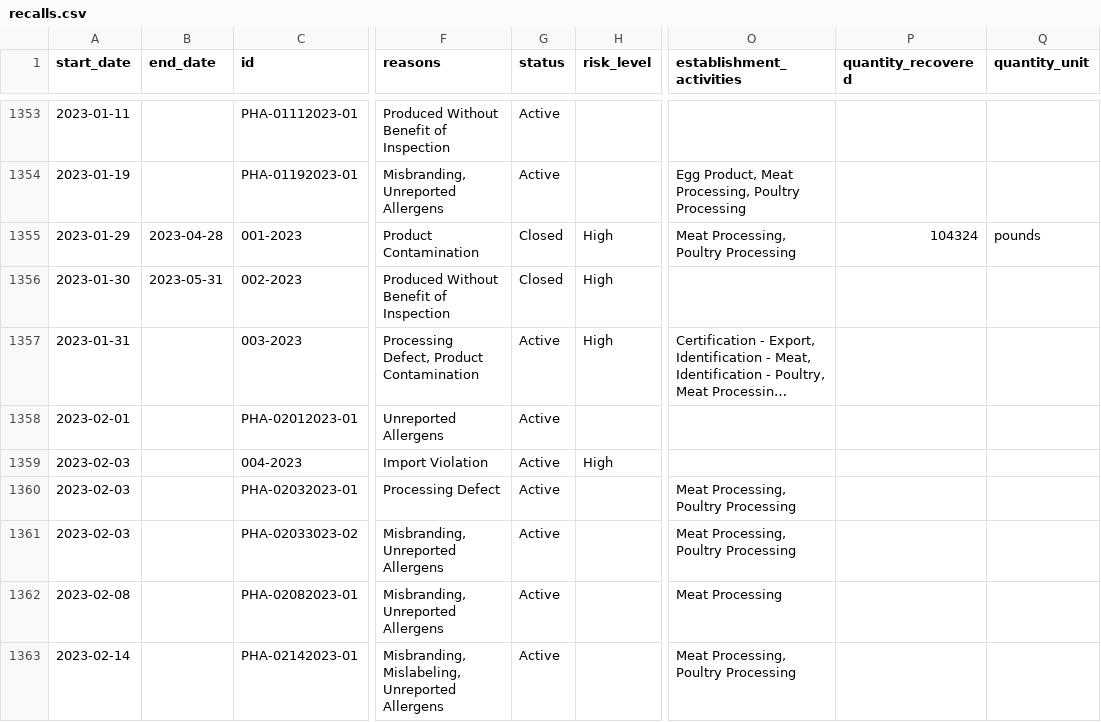
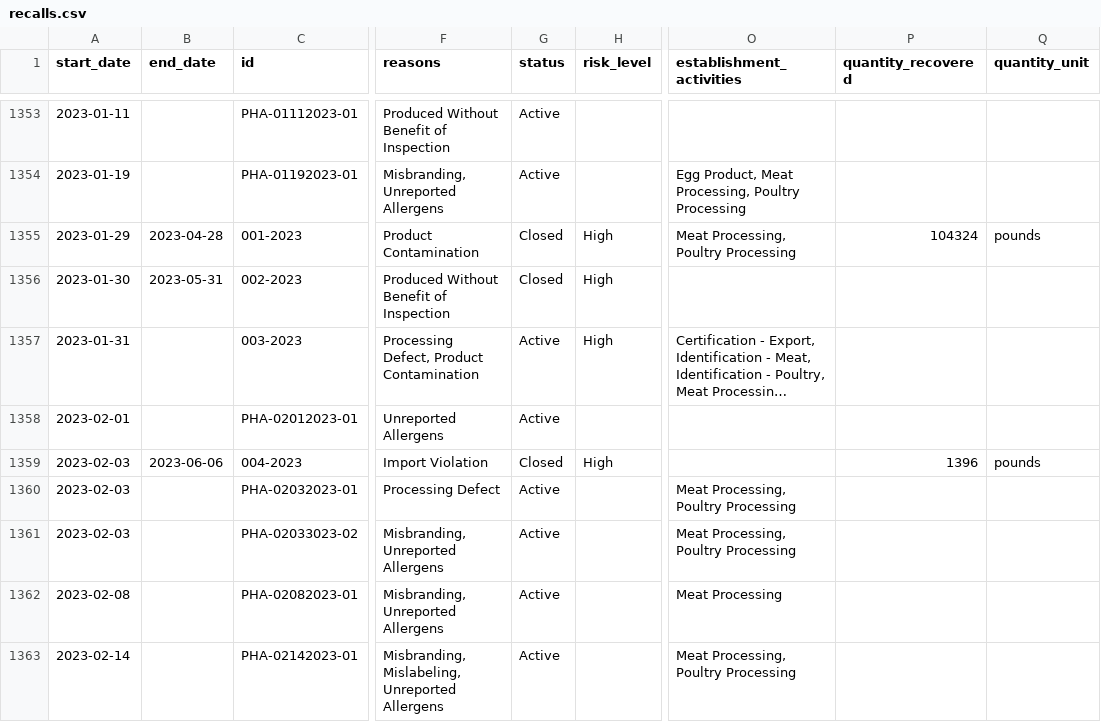
Before and after one commit to harrisj/food-recalls-actions, a CSV file: usda/recalls.csv, drawn as a sheet; only a part is shown, gaps mark what is left out; long unchanged cells end in …; the diff names each change by its address in the sheet, - before the commit and + after, or states it on an @@ line.

```diff
--- a/usda/recalls.csv
+++ b/usda/recalls.csv
-B1359 (end_date): (empty)
+B1359 (end_date): 2023-06-06
-G1359 (status): Active
+G1359 (status): Closed
-P1359 (quantity_recovered): (empty)
+P1359 (quantity_recovered): 1396
-Q1359 (quantity_unit): (empty)
+Q1359 (quantity_unit): pounds
```
Also changed, not shown: 3 other files.
